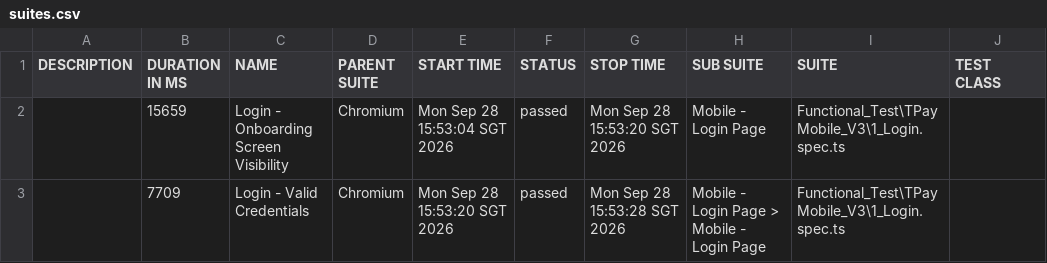
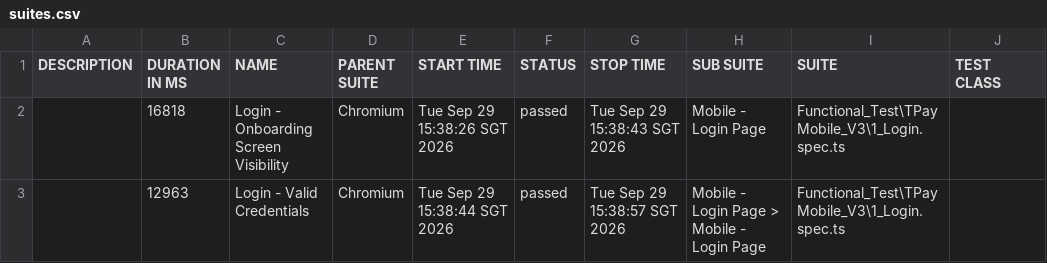
Before and after one commit to jmendozaqa24/TraxionPay-V3, a CSV file: data/suites.csv, drawn as a sheet; only a part is shown; the diff names each change by its address in the sheet, - before the commit and + after, or states it on an @@ line.

```diff
--- a/data/suites.csv
+++ b/data/suites.csv
-B2 (DURATION IN MS): 15659
+B2 (DURATION IN MS): 16818
-E2 (START TIME): Mon Sep 28 15:53:04 SGT 2026
+E2 (START TIME): Tue Sep 29 15:38:26 SGT 2026
-G2 (STOP TIME): Mon Sep 28 15:53:20 SGT 2026
+G2 (STOP TIME): Tue Sep 29 15:38:43 SGT 2026
-B3 (DURATION IN MS): 7709
+B3 (DURATION IN MS): 12963
-E3 (START TIME): Mon Sep 28 15:53:20 SGT 2026
+E3 (START TIME): Tue Sep 29 15:38:44 SGT 2026
-G3 (STOP TIME): Mon Sep 28 15:53:28 SGT 2026
+G3 (STOP TIME): Tue Sep 29 15:38:57 SGT 2026
```
Also changed, not shown: 24 other files.
